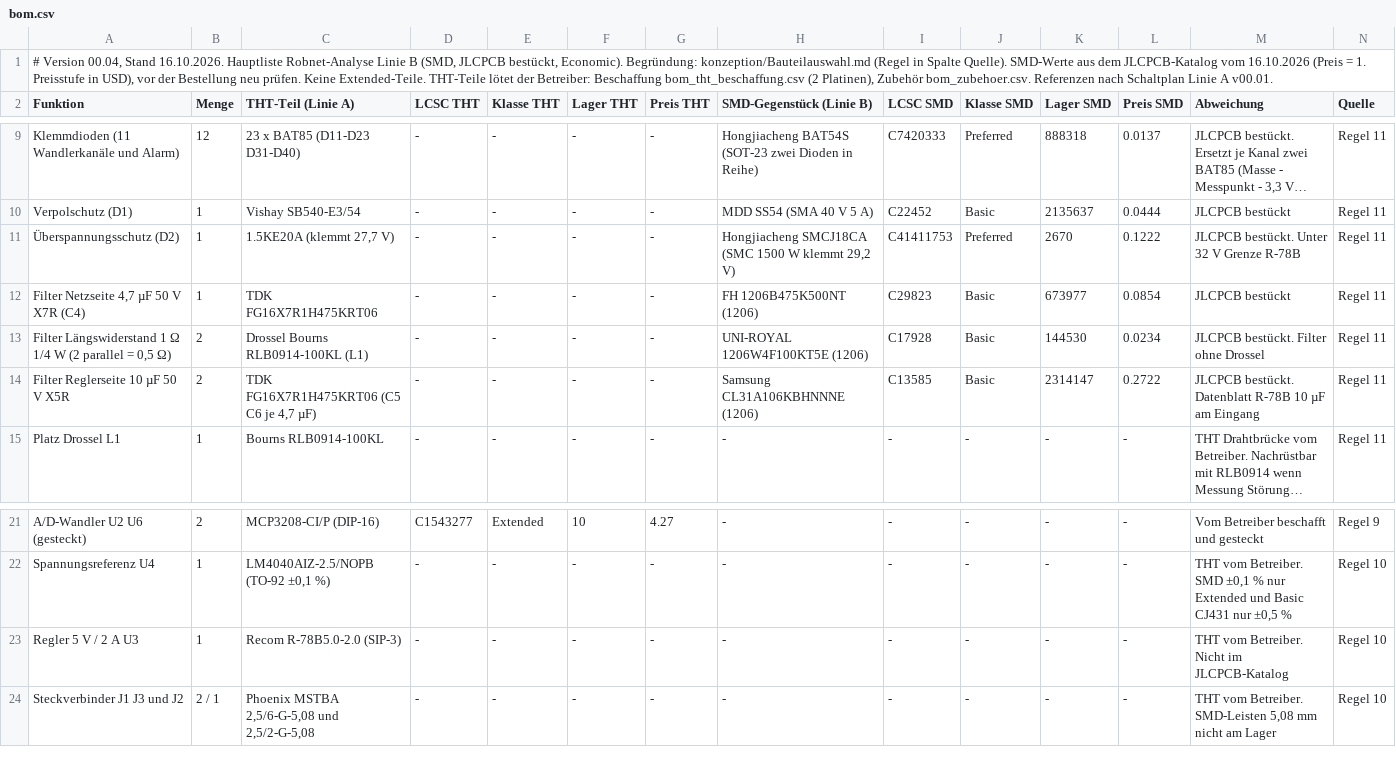
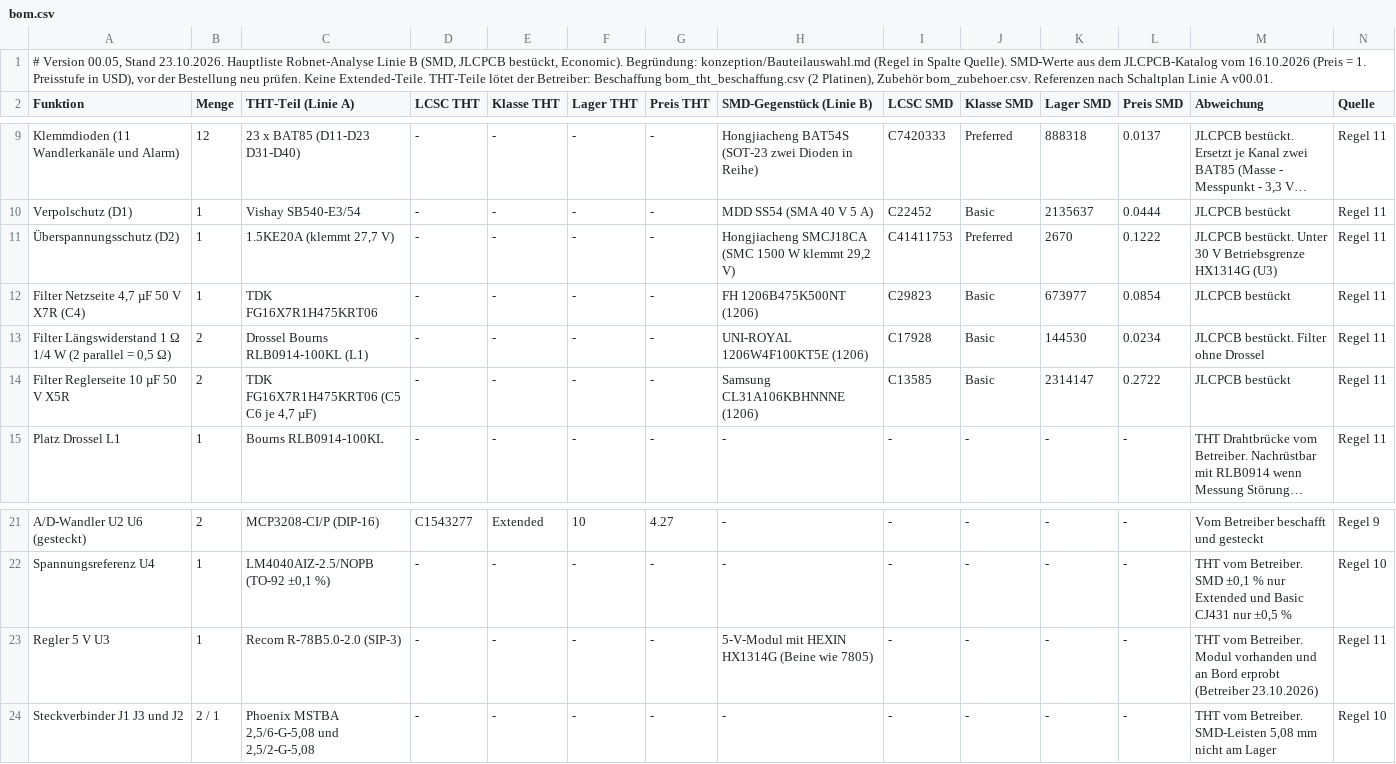
Before and after one commit to lutz-pestel/SuAnPilot, a CSV file: 10-Robertson-Bedieneinheit/robnet-analyse/hardware/smd/bom/bom.csv, drawn as a sheet; only a part is shown, gaps mark what is left out; long unchanged cells end in …; the diff names each change by its address in the sheet, - before the commit and + after, or states it on an @@ line.

```diff
--- a/10-Robertson-Bedieneinheit/robnet-analyse/hardware/smd/bom/bom.csv
+++ b/10-Robertson-Bedieneinheit/robnet-analyse/hardware/smd/bom/bom.csv
-A1 (Funktion): # Version 00.04, Stand 16.10.2026. Hauptliste Robnet-Analyse…
+A1 (Funktion): # Version 00.05, Stand 23.10.2026. Hauptliste Robnet-Analyse…
-M11 (Abweichung): …bestückt. Unter 32 V Grenze R-78B
+M11 (Abweichung): …bestückt. Unter 30 V Betriebsgrenze HX1314G (U3)
-M14 (Abweichung): JLCPCB bestückt. Datenblatt R-78B 10 µF am Eingang
+M14 (Abweichung): JLCPCB bestückt
-A23 (Funktion): Regler 5 V / 2 A U3
+A23 (Funktion): Regler 5 V U3
-H23 (SMD-Gegenstück (Linie B)): -
+H23 (SMD-Gegenstück (Linie B)): 5-V-Modul mit HEXIN HX1314G (Beine wie 7805)
-M23 (Abweichung): …vom Betreiber. Nicht im JLCPCB-Katalog
+M23 (Abweichung): …vom Betreiber. Modul vorhanden und an Bord erprobt (Betreiber 23.10.2026)
-N23 (Quelle): Regel 10
+N23 (Quelle): Regel 11
```
Also changed, not shown: 10-Robertson-Bedieneinheit/robnet-analyse/hardware/smd/bom/bom_tht_beschaffung.csv, 3 other files.
